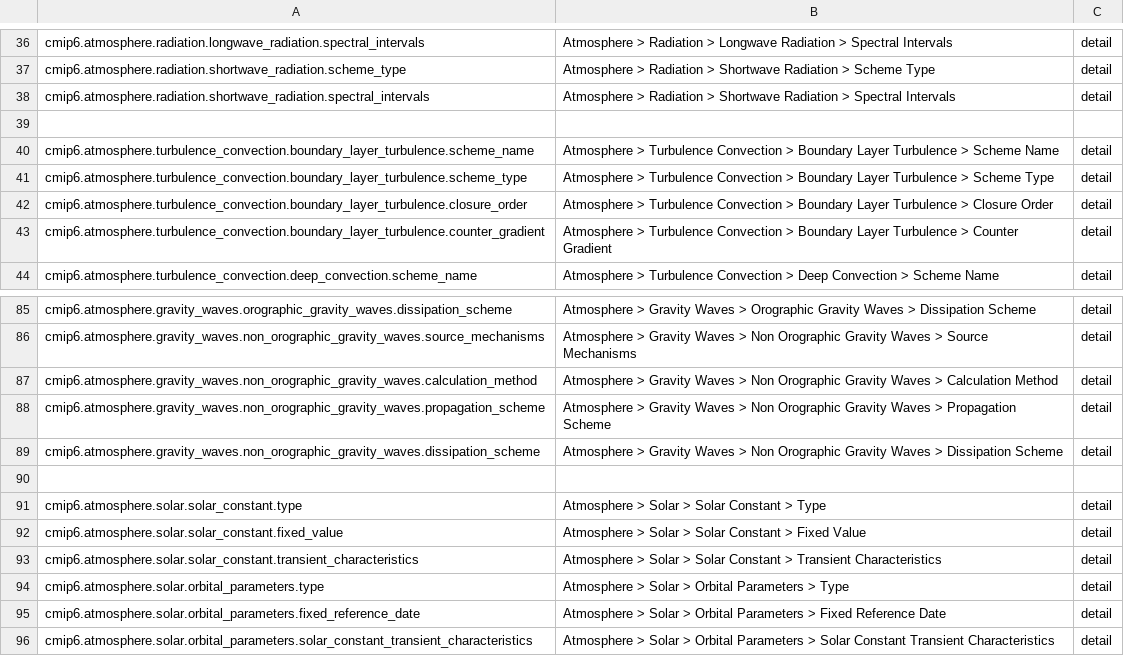
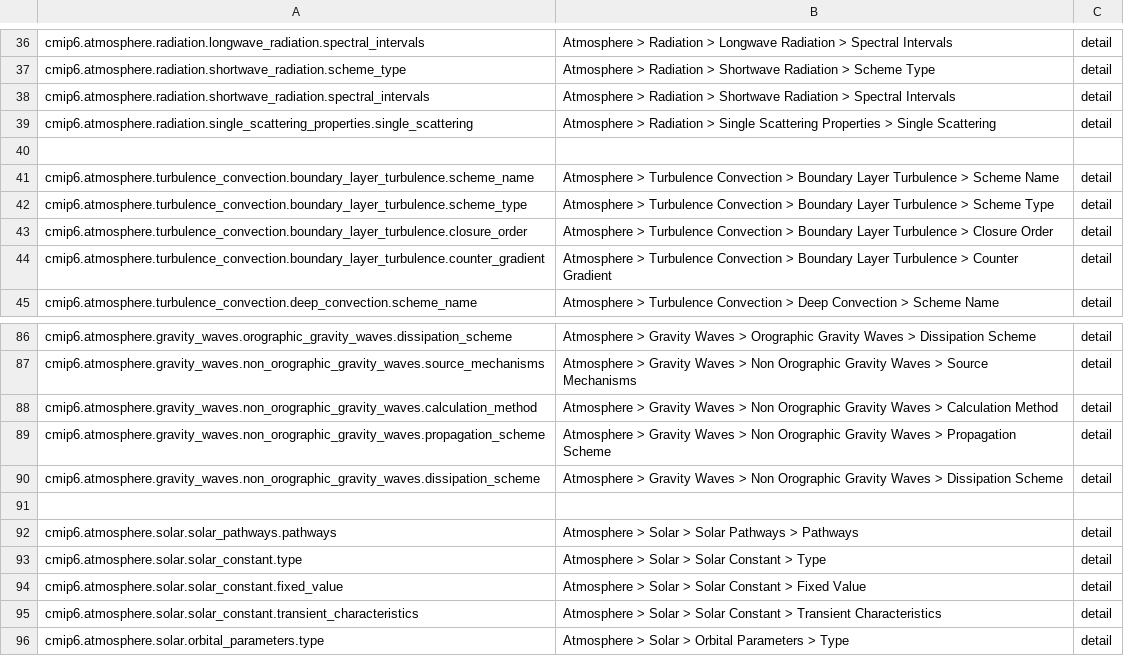
Before and after one commit to ES-DOC/cmip6-specializations-atmos, a CSV file: _atmosphere-ids-level-3.csv, drawn as a sheet; only a part is shown, gaps mark what is left out; the shorter side is filled out with more unchanged rows; the diff names each change by its address in the sheet, - before the commit and + after, or states it on an @@ line.

```diff
--- a/_atmosphere-ids-level-3.csv
+++ b/_atmosphere-ids-level-3.csv
+row 39: cmip6.atmosphere.radiation.single_scattering_properties.single_scattering | Atmosphere > Radiation > Single Scattering Properties > Single Scattering | detail
+row 92: cmip6.atmosphere.solar.solar_pathways.pathways | Atmosphere > Solar > Solar Pathways > Pathways | detail
```
Also changed, not shown: _atmosphere-ids-level-1.csv, 2 other files.
